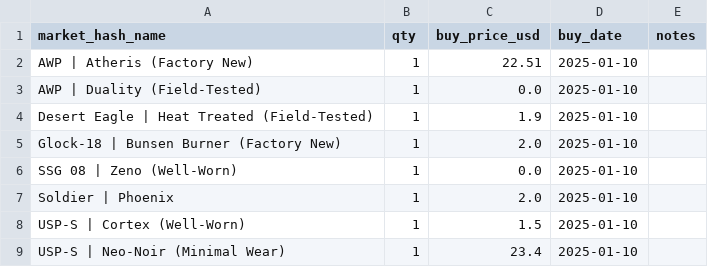
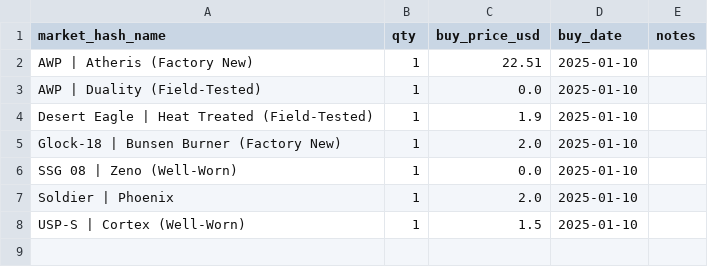
Before and after one commit to pierreledophin/cs2portfolio, a CSV file: data/pierre/holdings.csv, drawn as a sheet; the diff names each change by its address in the sheet, - before the commit and + after, or states it on an @@ line.

Commit message:
rebuild holdings after SELL USP-S | Neo-Noir (Minimal Wear)

```diff
--- a/data/pierre/holdings.csv
+++ b/data/pierre/holdings.csv
-row 9: USP-S | Neo-Noir (Minimal Wear) | 1 | 23.4 | 2025-01-10
```
